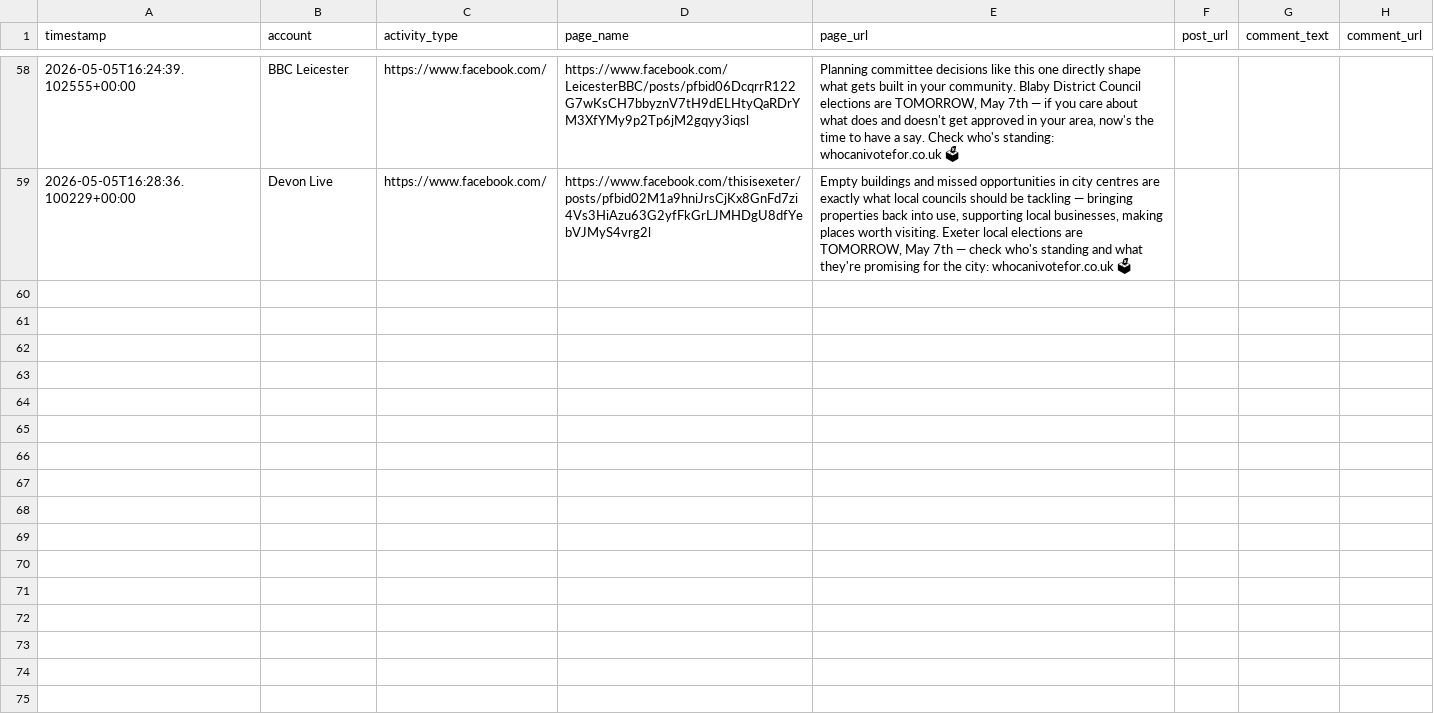
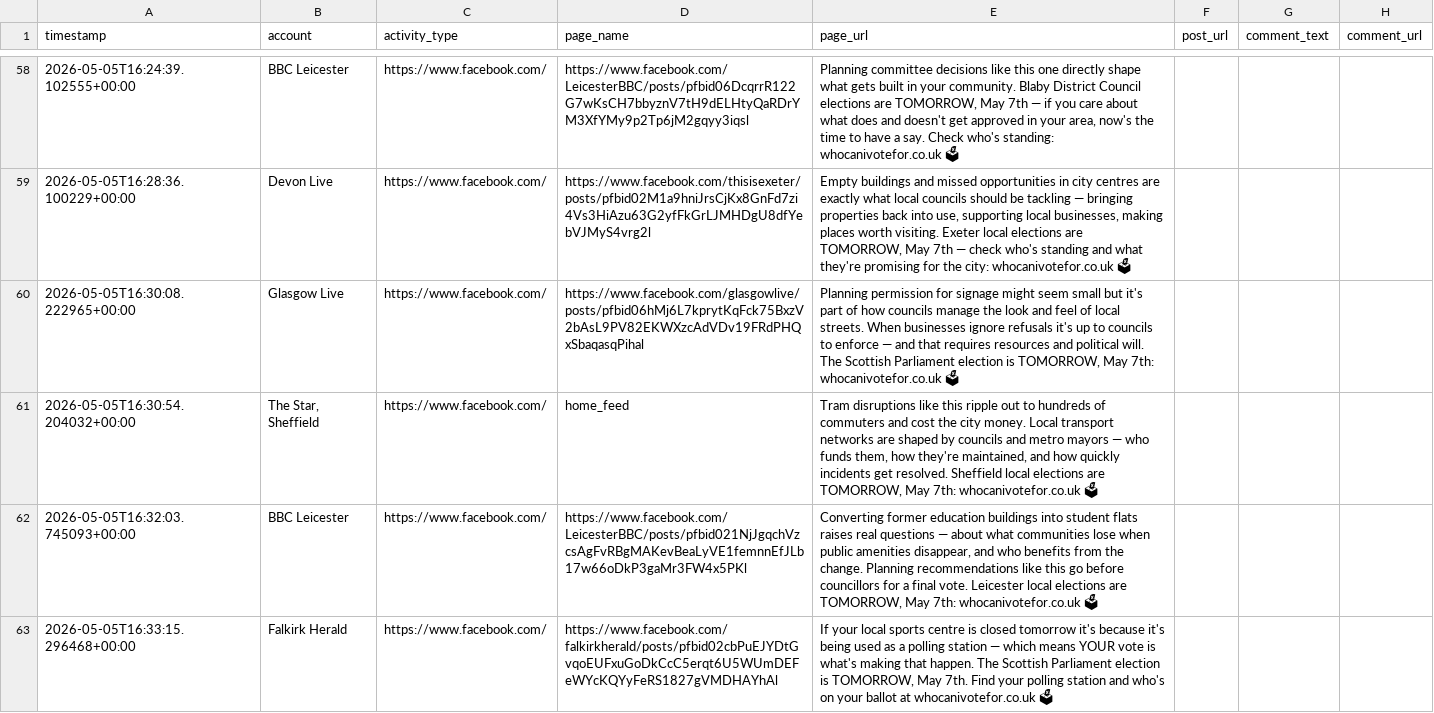
Before and after one commit to hannah-o-rourke/optimaturner, a CSV file: logs/comments.csv, drawn as a sheet; only a part is shown, gaps mark what is left out; the diff covers the shown part only; the diff names each change by its address in the sheet, - before the commit and + after, or states it on an @@ line.

Commit message:
Comments 2026-05-05 sweep 6 (58→66)

```diff
--- a/logs/comments.csv
+++ b/logs/comments.csv
+row 60: 2026-05-05T16:30:08.222965+00:00 | Glasgow Live | https://www.facebook.com/ | https://www.facebook.com/glasgowlive/posts/pfbid06hMj6L7kprytKqFck75BxzV2bAsL9PV82EKWXzcAdVDv19FRdPHQxSbaqasqPihal | Planning permission for signage might seem small but it's part of how councils manage the look and feel of local streets. When businesses ignore refusals it's up to councils to enforce — and that requires resources and political will. The Scottish Parliament election is TOMORROW, May 7th: whocanivotefor.co.uk 🗳
+row 61: 2026-05-05T16:30:54.204032+00:00 | The Star, Sheffield | https://www.facebook.com/ | home_feed | Tram disruptions like this ripple out to hundreds of commuters and cost the city money. Local transport networks are shaped by councils and metro mayors — who funds them, how they're maintained, and how quickly incidents get resolved. Sheffield local elections are TOMORROW, May 7th: whocanivotefor.co.uk 🗳
+row 62: 2026-05-05T16:32:03.745093+00:00 | BBC Leicester | https://www.facebook.com/ | https://www.facebook.com/LeicesterBBC/posts/pfbid021NjJgqchVzcsAgFvRBgMAKevBeaLyVE1femnnEfJLb17w66oDkP3gaMr3FW4x5PKl | Converting former education buildings into student flats raises real questions — about what communities lose when public amenities disappear, and who benefits from the change. Planning recommendations like this go before councillors for a final vote. Leicester local elections are TOMORROW, May 7th: whocanivotefor.co.uk 🗳
+row 63: 2026-05-05T16:33:15.296468+00:00 | Falkirk Herald | https://www.facebook.com/ | https://www.facebook.com/falkirkherald/posts/pfbid02cbPuEJYDtGvqoEUFxuGoDkCcC5erqt6U5WUmDEFeWYcKQYyFeRS1827gVMDHAYhAl | If your local sports centre is closed tomorrow it's because it's being used as a polling station — which means YOUR vote is what's making that happen. The Scottish Parliament election is TOMORROW, May 7th. Find your polling station and who's on your ballot at whocanivotefor.co.uk 🗳
```
Also changed, not shown: 4 added rows elsewhere in this file.
